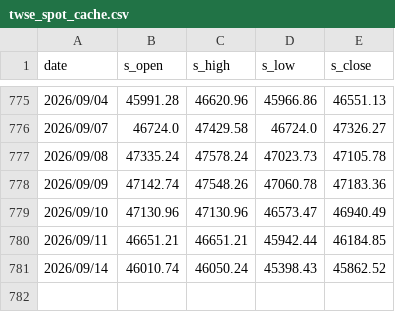
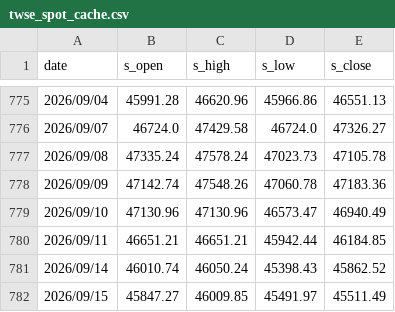
Before and after one commit to YUCHI0218/tx-amplitude, a CSV file: twse_spot_cache.csv, drawn as a sheet; only a part is shown, gaps mark what is left out; the diff names each change by its address in the sheet, - before the commit and + after, or states it on an @@ line.

```diff
--- a/twse_spot_cache.csv
+++ b/twse_spot_cache.csv
+row 782: 2026/09/15 | 45847.27 | 46009.85 | 45491.97 | 45511.49
```
Also changed, not shown: taifex_tx_cache.csv, 1 other file.
